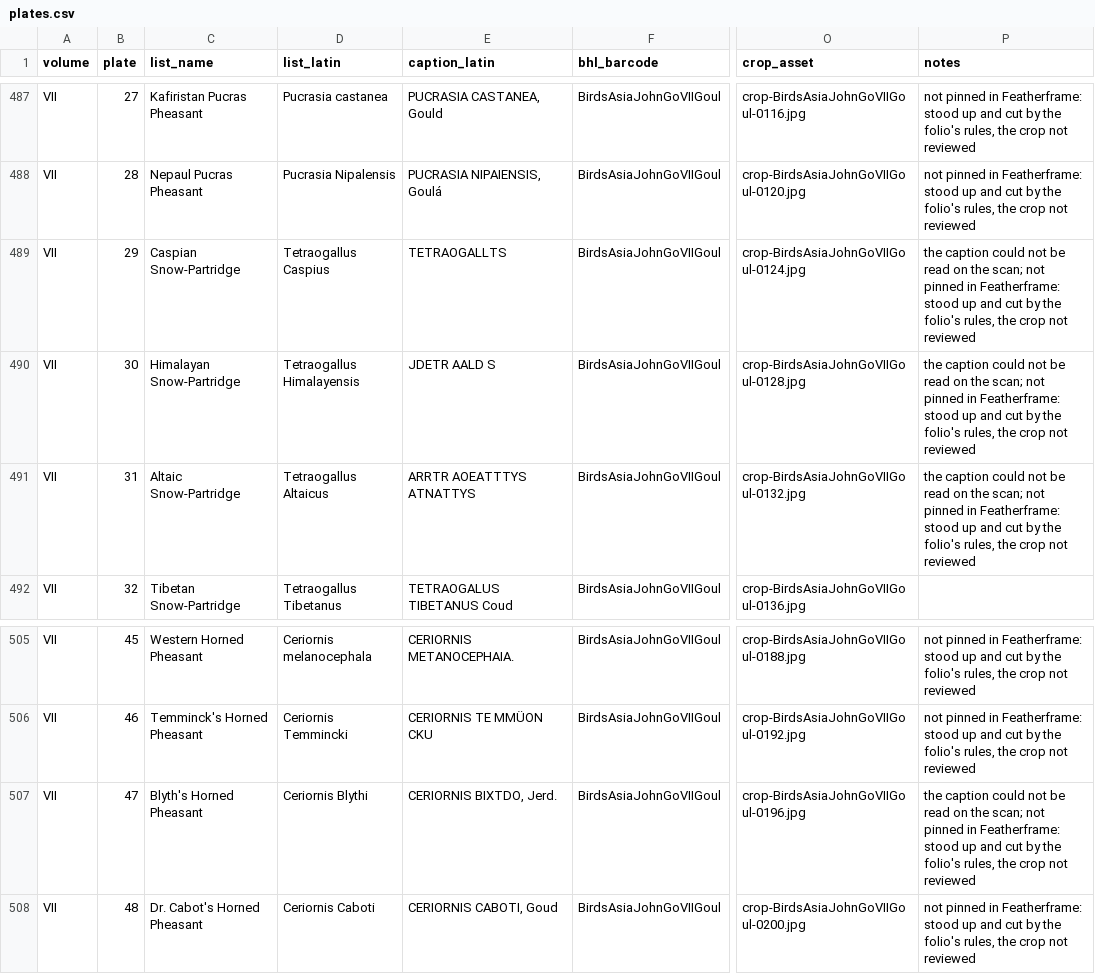
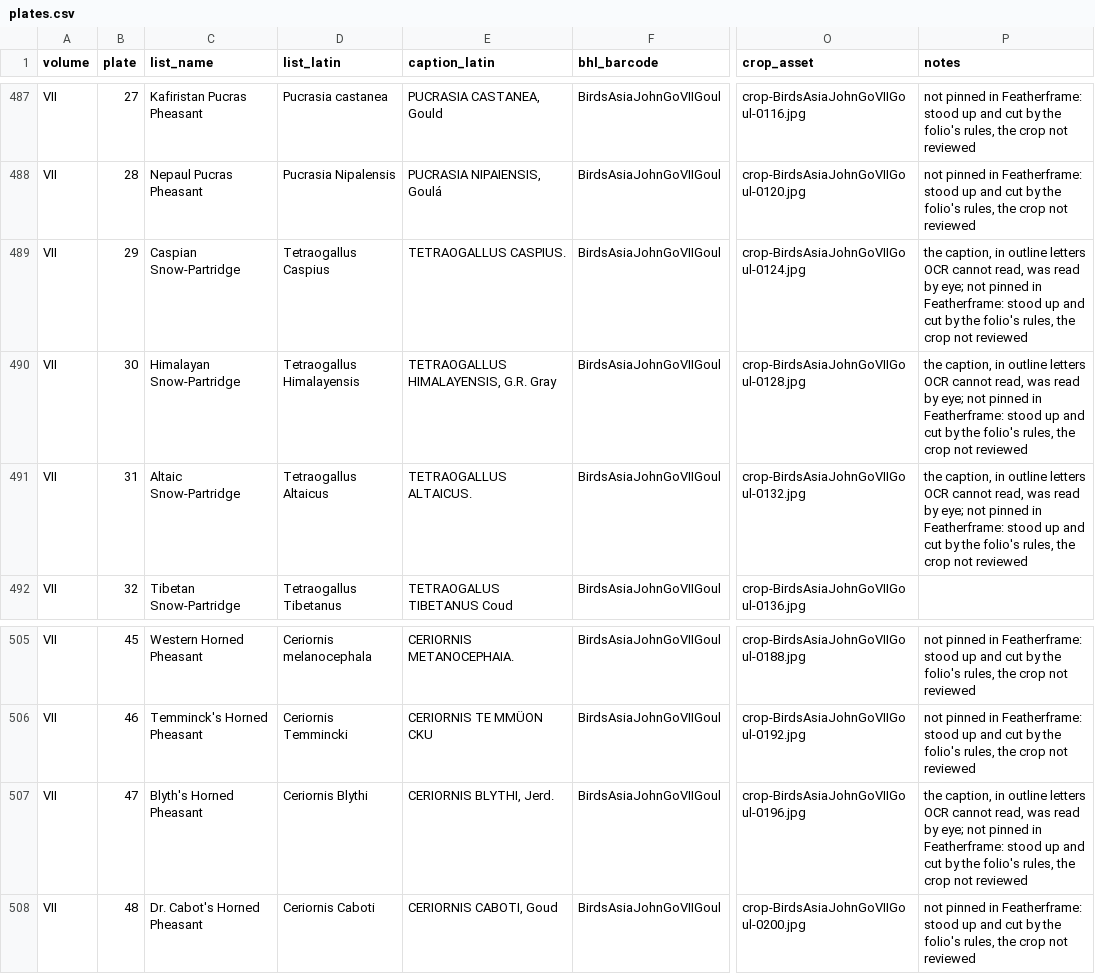
Before and after one commit to wr/historical-bird-plates, a CSV file: gould-asia/plates.csv, drawn as a sheet; only a part is shown, gaps mark what is left out; the diff names each change by its address in the sheet, - before the commit and + after, or states it on an @@ line.

Commit message:
Asia IV–VII: the 114 unidentified plates identified; VI.2 and VI.3 swapped
The survey only matched printed Latin to BirdNET's labels, so 114 plates
in vols. IV–VII had no species. Each is now identified from its caption,
Gould's text and synonymy, and the plate, with Kansas as a check: 113
`high`, and V.26 `judged` (Red-mantled or Blyth's Rosefinch: Gould pooled
Altai and Indian skins, and the plate can't tell them apart).

- VI.2 and VI.3 carry each other's names, as Gould's VI.2 text says.
  VI.2, printed Paleornis rosa, is the Plum-headed Parakeet (emerald
  ring, white tail tip, yellow-collared female); VI.3 is the
  Blossom-headed, not the Plum-headed it was given.
- IV.57 is two treecreepers: the Rusty-flanked above and Blyth's
  discolor, the Sikkim Treecreeper, below.
- IV.23 Cinclus sordidus is the dark morph of the White-throated Dipper,
  not the Brown Dipper Kansas gives.
- The four captions in outline letters (VII.29, 30, 31, 47) were read by
  eye and agree with the List.

39 Kansas disagreements are added, by kind: errors, printed names,
pre-split parents, races and old names.

Refs: W-930

```diff
--- a/gould-asia/plates.csv
+++ b/gould-asia/plates.csv
-E489 (caption_latin): TETRAOGALLTS
+E489 (caption_latin): TETRAOGALLUS CASPIUS.
-P489:P491 (notes): the caption could not be read on the scan; not pinned…
+P489:P491 (notes): the caption, in outline letters OCR cannot read, was read by eye; not pinned…
-E490 (caption_latin): JDETR AALD S
+E490 (caption_latin): TETRAOGALLUS HIMALAYENSIS, G.R. Gray
-E491 (caption_latin): ARRTR AOEATTTYS ATNATTYS
+E491 (caption_latin): TETRAOGALLUS ALTAICUS.
-E507 (caption_latin): CERIORNIS BIXTDO, Jerd.
+E507 (caption_latin): CERIORNIS BLYTHI, Jerd.
-P507 (notes): the caption could not be read on the scan; not pinned…
+P507 (notes): the caption, in outline letters OCR cannot read, was read by eye; not pinned…
```
Also changed, not shown: gould-asia/sources/plate-leaves.csv, 3 other files.
